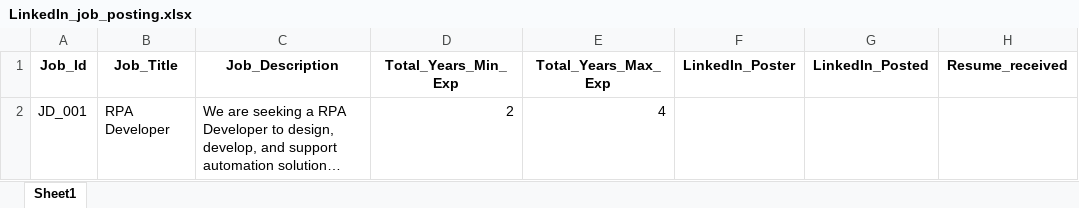
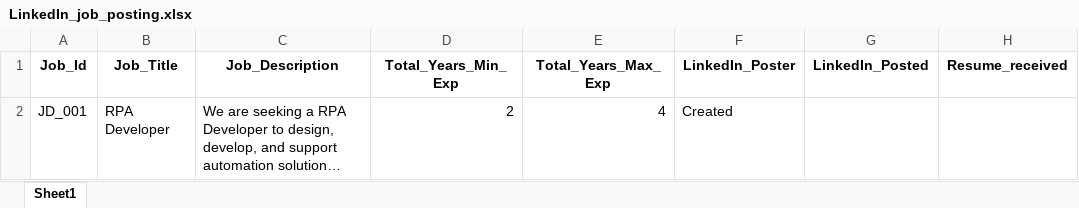
Before and after one commit to M-P-Mohanty/LinkedIn_Automation, an Excel workbook: LinkedIn_job_posting.xlsx, sheet Sheet1, drawn as a sheet; only a part is shown; long unchanged cells end in …; values as stored, in another font and other column widths than the file's, no borders; the diff names each change by its address in the sheet, - before the commit and + after, or states it on an @@ line.

Commit message:
Upload LinkedIn job posting file

```diff
--- a/LinkedIn_job_posting.xlsx (sheet Sheet1)
+++ b/LinkedIn_job_posting.xlsx (sheet Sheet1)
-F2 (LinkedIn_Poster): (empty)
+F2 (LinkedIn_Poster): Created
```
